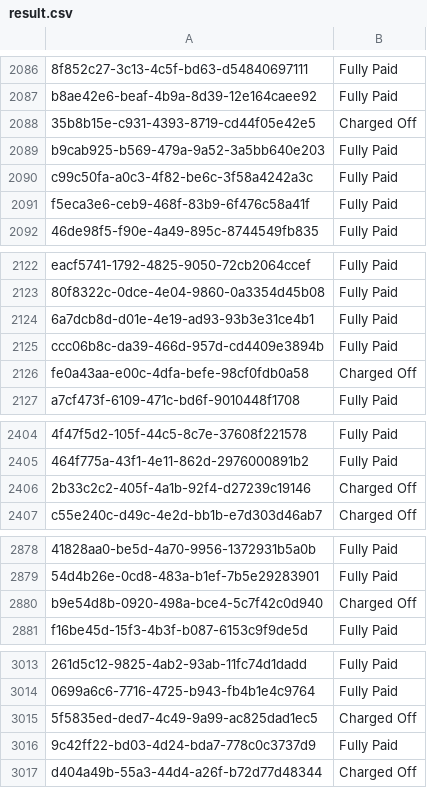
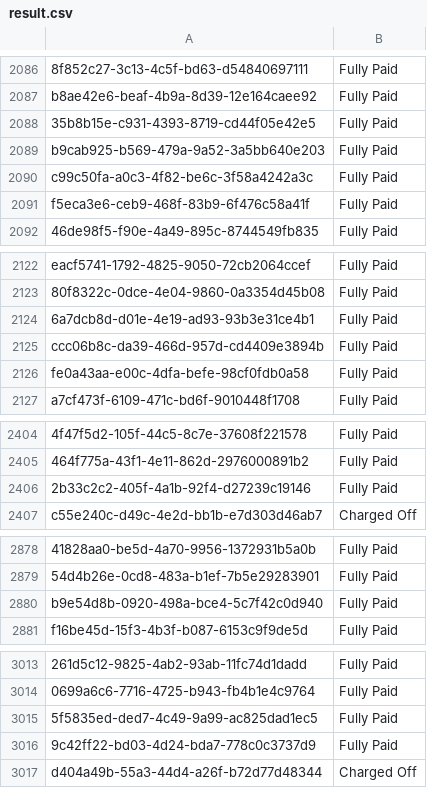
Before and after one commit to byteturner/kaggle, a CSV file: data/csv/result.csv, drawn as a sheet; only a part is shown, gaps mark what is left out; the diff covers the shown part only; the diff names each change by its address in the sheet, - before the commit and + after, or states it on an @@ line.

```diff
--- a/data/csv/result.csv
+++ b/data/csv/result.csv
-B2088: Charged Off
+B2088: Fully Paid
-B2126: Charged Off
+B2126: Fully Paid
-B2406: Charged Off
+B2406: Fully Paid
-B2880: Charged Off
+B2880: Fully Paid
-B3015: Charged Off
+B3015: Fully Paid
```
Also changed, not shown: 52 edited cells elsewhere in this file, 9 other files.
